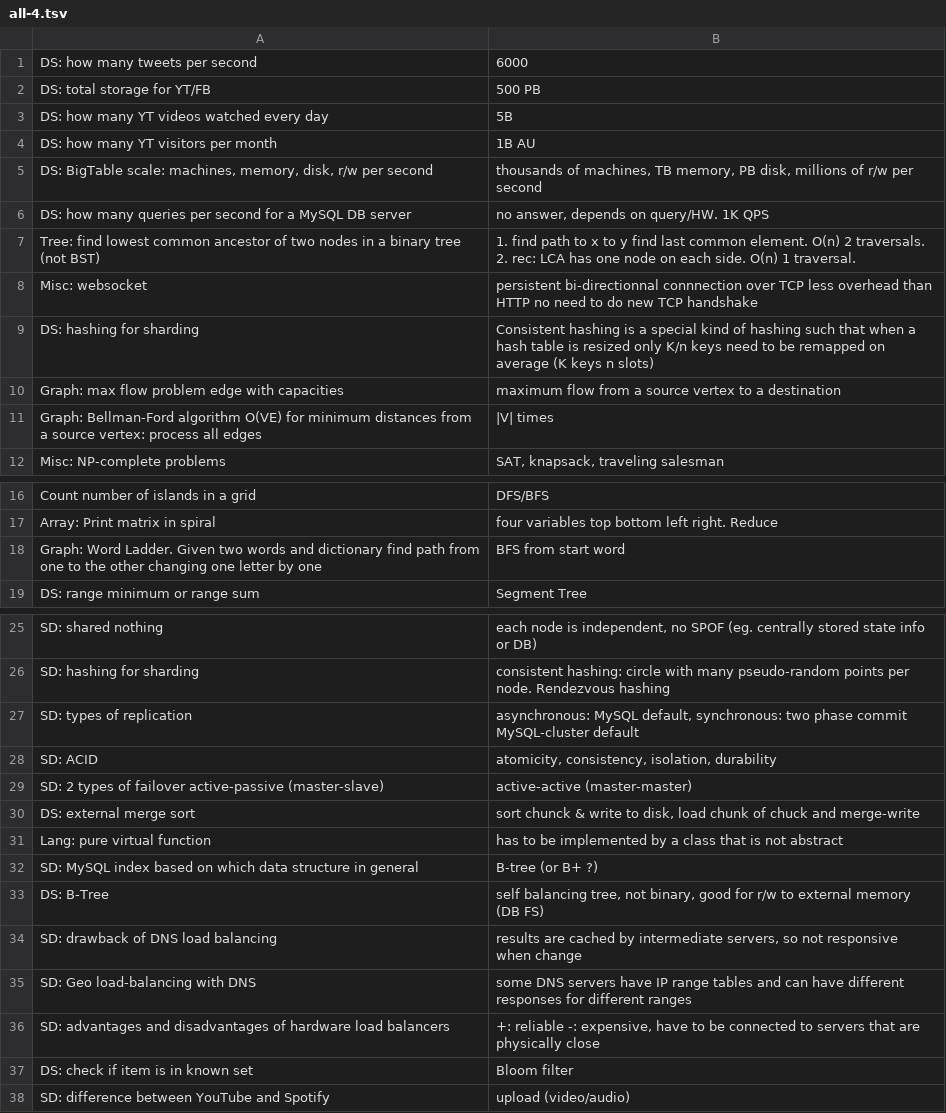
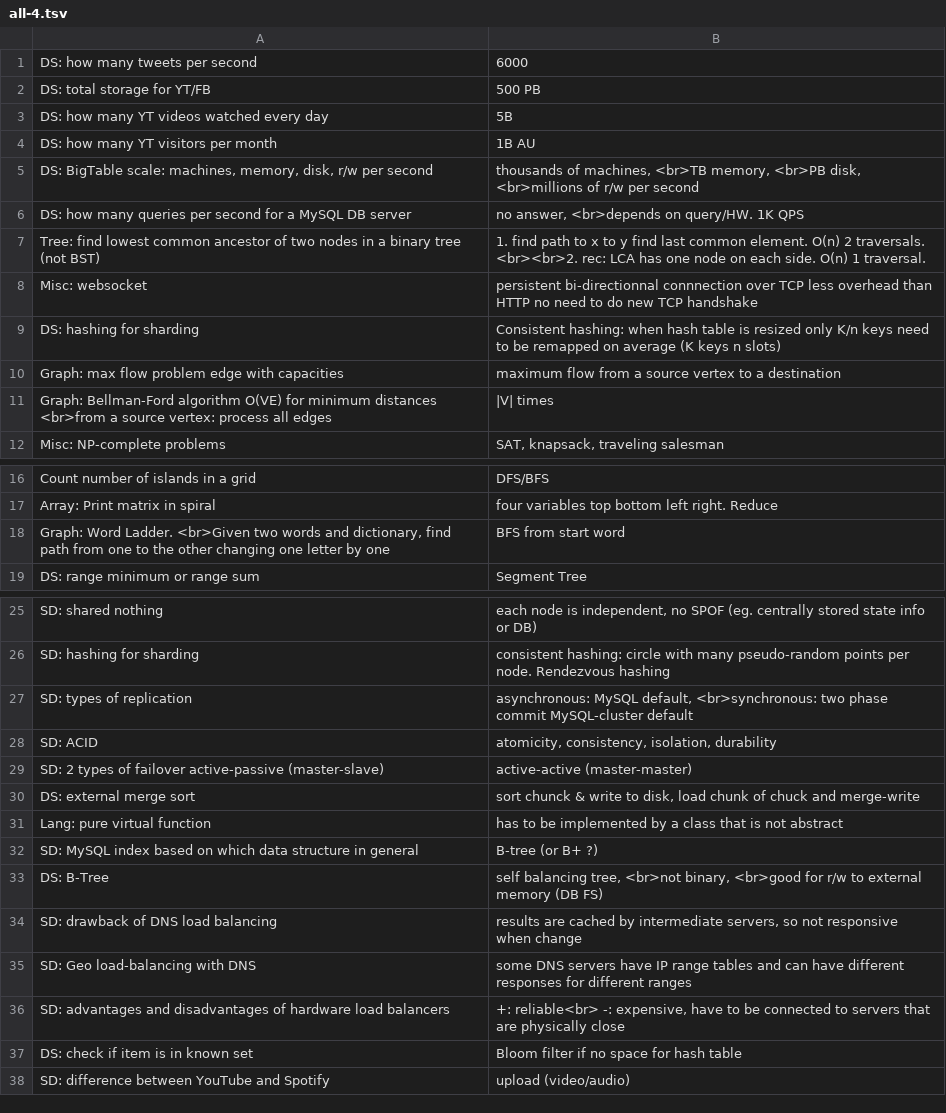
Before and after one commit to mirabl/j, a TSV file: anki/all-4.tsv, drawn as a sheet; only a part is shown, gaps mark what is left out.

```diff
--- a/anki/all-4.tsv
+++ b/anki/all-4.tsv
@@ -4,9 +4,9 @@ DS: how many YT videos watched every day	5B
 DS: how many YT visitors per month	1B AU
-DS: BigTable scale: machines, memory, disk, r/w per second	thousands of machines, TB memory, PB disk, millions of r/w per second
-DS: how many queries per second for a MySQL DB server	no answer, depends on query/HW. 1K QPS
-Tree: find lowest common ancestor of two nodes in a binary tree (not BST)	1. find path to x to y find last common element. O(n) 2 traversals. 2. rec: LCA has one node on each side. O(n) 1 traversal.
+DS: BigTable scale: machines, memory, disk, r/w per second	thousands of machines, <br>TB memory, <br>PB disk, <br>millions of r/w per second
+DS: how many queries per second for a MySQL DB server	no answer, <br>depends on query/HW. 1K QPS
+Tree: find lowest common ancestor of two nodes in a binary tree (not BST)	1. find path to x to y find last common element. O(n) 2 traversals. <br><br>2. rec: LCA has one node on each side. O(n) 1 traversal.
 Misc: websocket	persistent bi-directionnal connnection over TCP less overhead than HTTP no need to do new TCP handshake
-DS: hashing for sharding	Consistent hashing is a special kind of hashing such that when a hash table is resized only K/n keys need to be remapped on average (K keys n slots)
+DS: hashing for sharding	Consistent hashing: when hash table is resized only K/n keys need to be remapped on average (K keys n slots)
 Graph: max flow problem edge with capacities	 maximum flow from a source vertex to a destination
-Graph: Bellman-Ford algorithm   O(VE) for minimum distances from a source vertex: process all edges	 |V| times
+Graph: Bellman-Ford algorithm   O(VE) for minimum distances <br>from a source vertex: process all edges	 |V| times
 Misc: NP-complete problems	SAT, knapsack, traveling salesman
@@ -17,3 +17,3 @@ Count number of islands in a grid	DFS/BFS
 Array: Print matrix in spiral	four variables top bottom left right. Reduce
-Graph: Word Ladder. Given two words and dictionary find path from one to the other changing one letter by one	BFS from start word
+Graph: Word Ladder. <br>Given two words and dictionary, find path from one to the other changing one letter by one	BFS from start word
 DS: range minimum or range sum	Segment Tree
@@ -26,3 +26,3 @@ SD: shared nothing	each node is independent, no SPOF (eg. centrally stored state
 SD: hashing for sharding	consistent hashing: circle with many pseudo-random points per node. Rendezvous hashing
-SD: types of replication	asynchronous: MySQL default, synchronous: two phase commit MySQL-cluster default
+SD: types of replication	asynchronous: MySQL default, <br>synchronous: two phase commit MySQL-cluster default
 SD: ACID	atomicity, consistency, isolation, durability
@@ -32,7 +32,7 @@ Lang: pure virtual function	has to be implemented by a class that is not abstrac
 SD: MySQL index based on which data structure in general	B-tree (or B+ ?)
-DS: B-Tree	self balancing tree, not binary, good for r/w to external memory (DB FS)
+DS: B-Tree	self balancing tree, <br>not binary, <br>good for r/w to external memory (DB FS)
 SD: drawback of DNS load balancing	results are cached by intermediate servers, so not responsive when change
 SD: Geo load-balancing with DNS	some DNS servers have IP range tables and can have different responses for different ranges
-SD: advantages and disadvantages of hardware load balancers	+: reliable -: expensive, have to be connected to servers that are physically close
-DS: check if item is in known set	Bloom filter
+SD: advantages and disadvantages of hardware load balancers	+: reliable<br> -: expensive, have to be connected to servers that are physically close
+DS: check if item is in known set	Bloom filter if no space for hash table
 SD: difference between YouTube and Spotify	upload (video/audio)
```
Also changed, not shown: anki/all-3.tsv.
